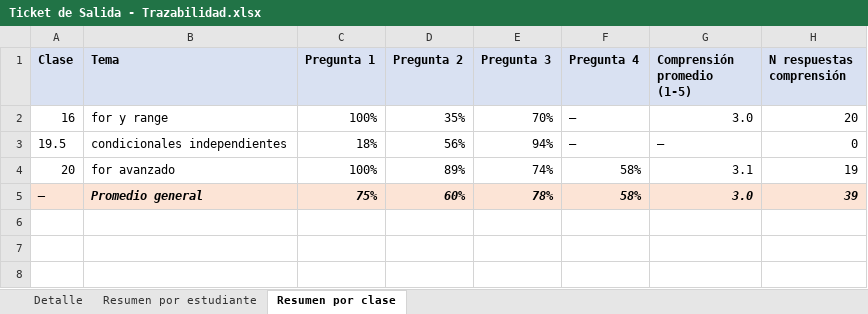
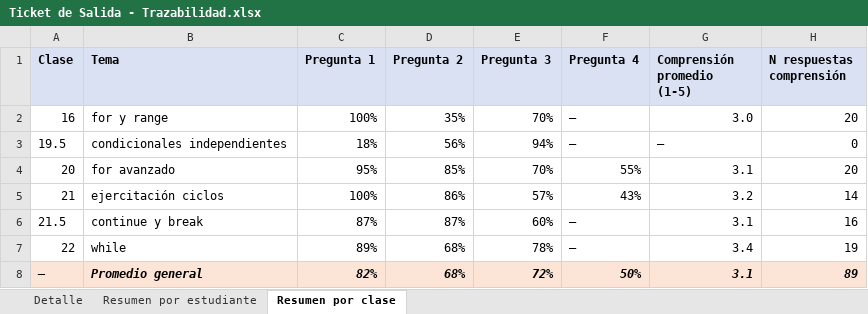
Before and after one commit to DiegoVP2001/clases-python, an Excel workbook: clases/Ticket de Salida - Trazabilidad.xlsx, sheet Resumen por clase, drawn as a sheet; values as stored, in another font and other column widths than the file's, no borders; addresses are those after the commit; the diff names each change by its address in the sheet, - before the commit and + after, or states it on an @@ line.

```diff
--- a/clases/Ticket de Salida - Trazabilidad.xlsx (sheet Resumen por clase)
+++ b/clases/Ticket de Salida - Trazabilidad.xlsx (sheet Resumen por clase)
-C4 (Pregunta 1): 100%
+C4 (Pregunta 1): 95%
-D4 (Pregunta 2): 89%
+D4 (Pregunta 2): 85%
-E4 (Pregunta 3): 74%
+E4 (Pregunta 3): 70%
-F4 (Pregunta 4): 58%
+F4 (Pregunta 4): 55%
-H4 (N respuestas comprensión): 19
+H4 (N respuestas comprensión): 20
+row 5: 21 | ejercitación ciclos | 100% | 86% | 57% | 43% | 3.2 | 14
+row 6: 21.5 | continue y break | 87% | 87% | 60% | — | 3.1 | 16
+row 7: 22 | while | 89% | 68% | 78% | — | 3.4 | 19
-C8 (Pregunta 1): 75%
+C8 (Pregunta 1): 82%
-D8 (Pregunta 2): 60%
+D8 (Pregunta 2): 68%
-E8 (Pregunta 3): 78%
+E8 (Pregunta 3): 72%
-F8 (Pregunta 4): 58%
+F8 (Pregunta 4): 50%
-G8 (Comprensión promedio (1-5)): 3.0
+G8 (Comprensión promedio (1-5)): 3.1
-H8 (N respuestas comprensión): 39
+H8 (N respuestas comprensión): 89
```
Also changed, not shown: sheet Detalle, sheet Resumen por estudiante, 1 other file.
